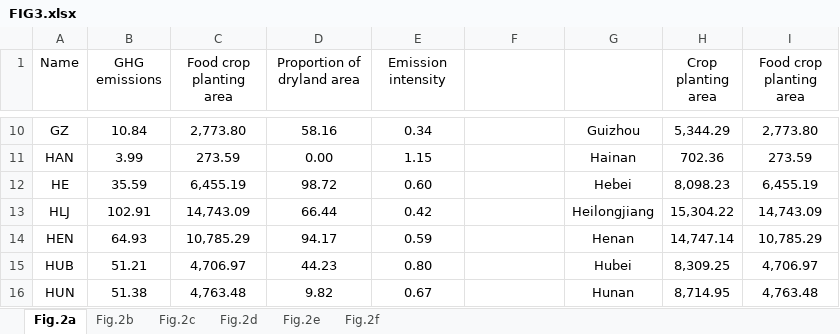
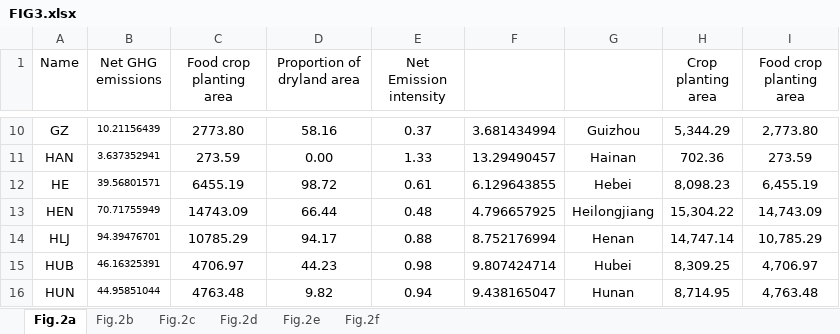
Before and after one commit to youluncheng/phd_jjd_paper1_ghg, an Excel workbook: data/FIG3.xlsx, sheet Fig.2a, drawn as a sheet; only a part is shown, gaps mark what is left out; values as stored, in another font and other column widths than the file's, no borders; the diff covers the shown part only; the diff names each change by its address in the sheet, - before the commit and + after, or states it on an @@ line.

```diff
--- a/data/FIG3.xlsx (sheet Fig.2a)
+++ b/data/FIG3.xlsx (sheet Fig.2a)
-B1: GHG emissions
+B1: Net GHG emissions
-E1: Emission intensity
+E1: Net Emission intensity
@@ B10:B16 text size: smaller @@
-B10 (Net GHG emissions): 10.84
+B10 (Net GHG emissions): 10.21156439
-C10 (Food crop planting area): 2,773.80
+C10 (Food crop planting area): 2773.80
-E10 (Net Emission intensity): 0.34
+E10 (Net Emission intensity): 0.37
-F10: (empty)
+F10: 3.681434994
-B11 (Net GHG emissions): 3.99
+B11 (Net GHG emissions): 3.637352941
-E11 (Net Emission intensity): 1.15
+E11 (Net Emission intensity): 1.33
-F11: (empty)
+F11: 13.29490457
-B12 (Net GHG emissions): 35.59
+B12 (Net GHG emissions): 39.56801571
-C12 (Food crop planting area): 6,455.19
+C12 (Food crop planting area): 6455.19
-E12 (Net Emission intensity): 0.60
+E12 (Net Emission intensity): 0.61
-F12: (empty)
+F12: 6.129643855
-A13 (Name): HLJ
+A13 (Name): HEN
-B13 (Net GHG emissions): 102.91
+B13 (Net GHG emissions): 70.71755949
-C13 (Food crop planting area): 14,743.09
+C13 (Food crop planting area): 14743.09
-E13 (Net Emission intensity): 0.42
+E13 (Net Emission intensity): 0.48
-F13: (empty)
+F13: 4.796657925
-A14 (Name): HEN
+A14 (Name): HLJ
-B14 (Net GHG emissions): 64.93
+B14 (Net GHG emissions): 94.39476701
-C14 (Food crop planting area): 10,785.29
+C14 (Food crop planting area): 10785.29
-E14 (Net Emission intensity): 0.59
+E14 (Net Emission intensity): 0.88
-F14: (empty)
+F14: 8.752176994
-B15 (Net GHG emissions): 51.21
+B15 (Net GHG emissions): 46.16325391
-C15 (Food crop planting area): 4,706.97
+C15 (Food crop planting area): 4706.97
-E15 (Net Emission intensity): 0.80
+E15 (Net Emission intensity): 0.98
-F15: (empty)
+F15: 9.807424714
-B16 (Net GHG emissions): 51.38
+B16 (Net GHG emissions): 44.95851044
-C16 (Food crop planting area): 4,763.48
+C16 (Food crop planting area): 4763.48
-E16 (Net Emission intensity): 0.67
+E16 (Net Emission intensity): 0.94
-F16: (empty)
+F16: 9.438165047
```
Also changed, not shown: 100 edited cells and cell formats elsewhere in this sheet, sheet Fig.2d, sheet Fig.2b, sheet Fig.2c, sheet Fig.2e, sheet Fig.2f, formulas that keep their value, 12 other files.
